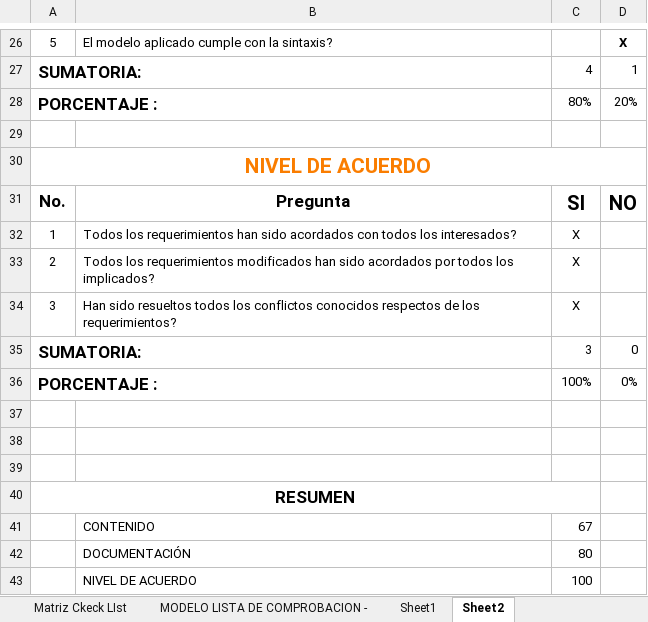
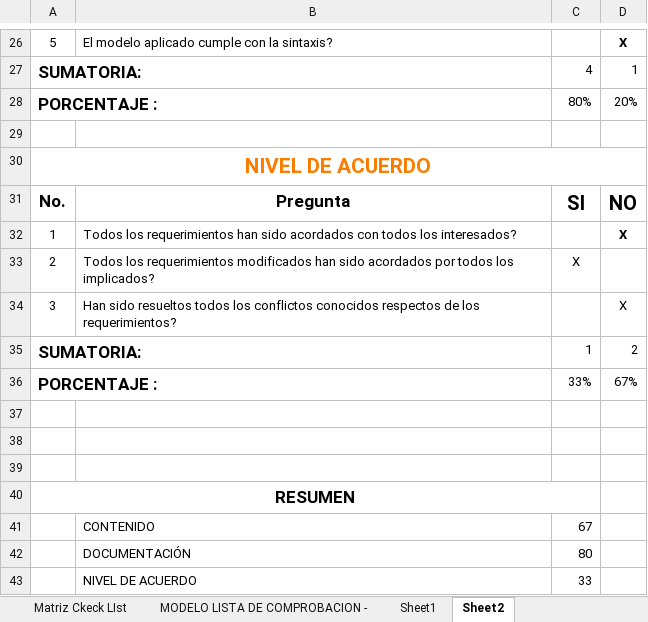
Before and after one commit to domenicole/30723_G3_ADSW, an Excel workbook: PRIMER PARCIAL/Talleres/G3_Matriz_IREB_V1º_Plantilla.xlsx, sheet Sheet2, drawn as a sheet; only a part is shown, gaps mark what is left out; values as stored, in another font and other column widths than the file's, no borders; charts and pictures and conditional formats and table styles not drawn; the diff names each change by its address in the sheet, - before the commit and + after, or states it on an @@ line.

```diff
--- a/PRIMER PARCIAL/Talleres/G3_Matriz_IREB_V1º_Plantilla.xlsx (sheet Sheet2)
+++ b/PRIMER PARCIAL/Talleres/G3_Matriz_IREB_V1º_Plantilla.xlsx (sheet Sheet2)
-C32: X
+C32: (empty)
-D32: (empty)
+D32: X
-C34: X
+C34: (empty)
-D34: (empty)
+D34: X
-C35: 3
+C35: 1
-D35: 0
+D35: 2
-C36: 100%
+C36: 33%
-D36: 0%
+D36: 67%
-C43: 100
+C43: 33
```
Also changed, not shown: sheet Matriz Ckeck LIst, charts or pictures, 12 other files.
